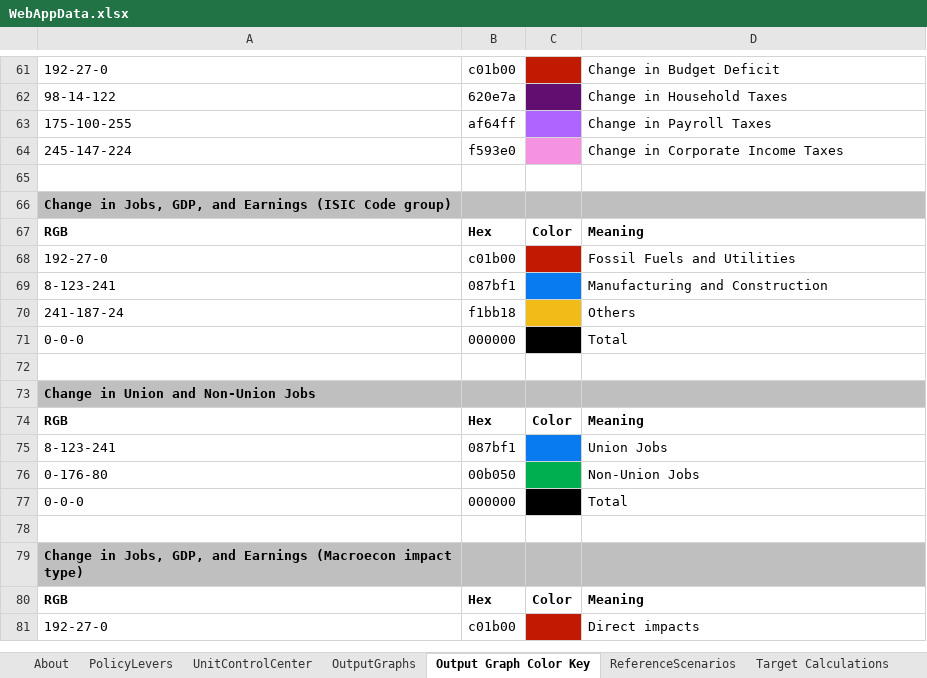
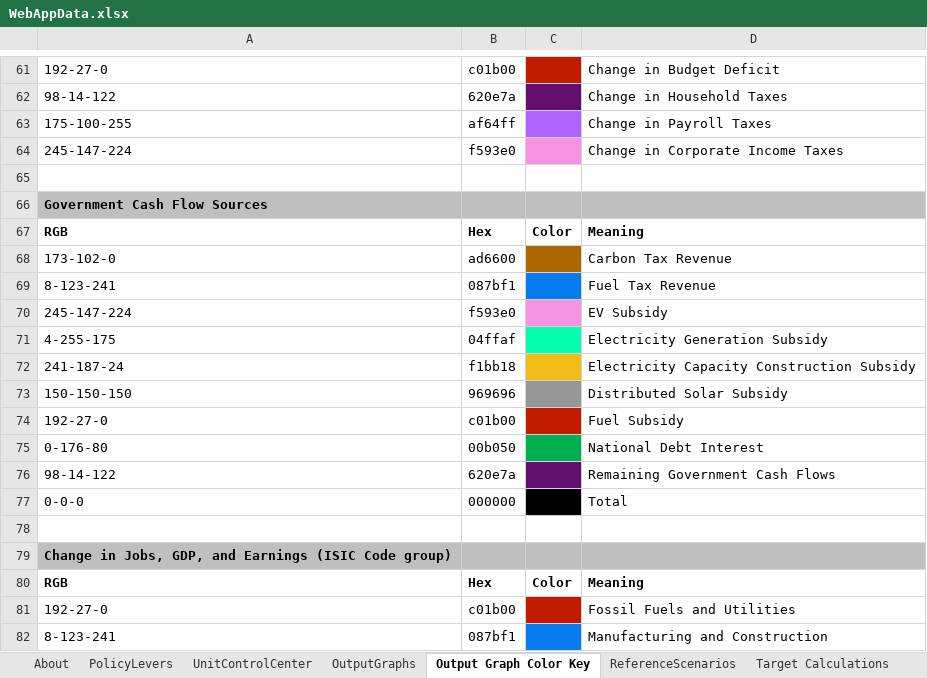
Before and after one commit to EnergyInnovation/eps-texas, an Excel workbook: WebAppData.xlsx, sheet Output Graph Color Key, drawn as a sheet; only a part is shown, gaps mark what is left out; the shorter side is filled out with more unchanged rows; values as stored, in another font and other column widths than the file's, no borders; the diff names each change by its address in the sheet, - before the commit and + after, or states it on an @@ line.

Commit message:
Update to include new 3.1 output graph and current acronym key

```diff
--- a/WebAppData.xlsx (sheet Output Graph Color Key)
+++ b/WebAppData.xlsx (sheet Output Graph Color Key)
+row 66: Government Cash Flow Sources
+row 67: RGB | Hex | Color | Meaning
+row 68: 173-102-0 | ad6600 |  | Carbon Tax Revenue
+row 69: 8-123-241 | 087bf1 |  | Fuel Tax Revenue
+row 70: 245-147-224 | f593e0 |  | EV Subsidy
+row 71: 4-255-175 | 04ffaf |  | Electricity Generation Subsidy
+row 72: 241-187-24 | f1bb18 |  | Electricity Capacity Construction Subsidy
+row 73: 150-150-150 | 969696 |  | Distributed Solar Subsidy
+row 74: 192-27-0 | c01b00 |  | Fuel Subsidy
+row 75: 0-176-80 | 00b050 |  | National Debt Interest
+row 76: 98-14-122 | 620e7a |  | Remaining Government Cash Flows
+row 77: 0-0-0 | 000000 |  | Total
+row 78: (empty)
```
Also changed, not shown: sheet OutputGraphs, InputData/acronym-key.xlsx, 5 other files.
